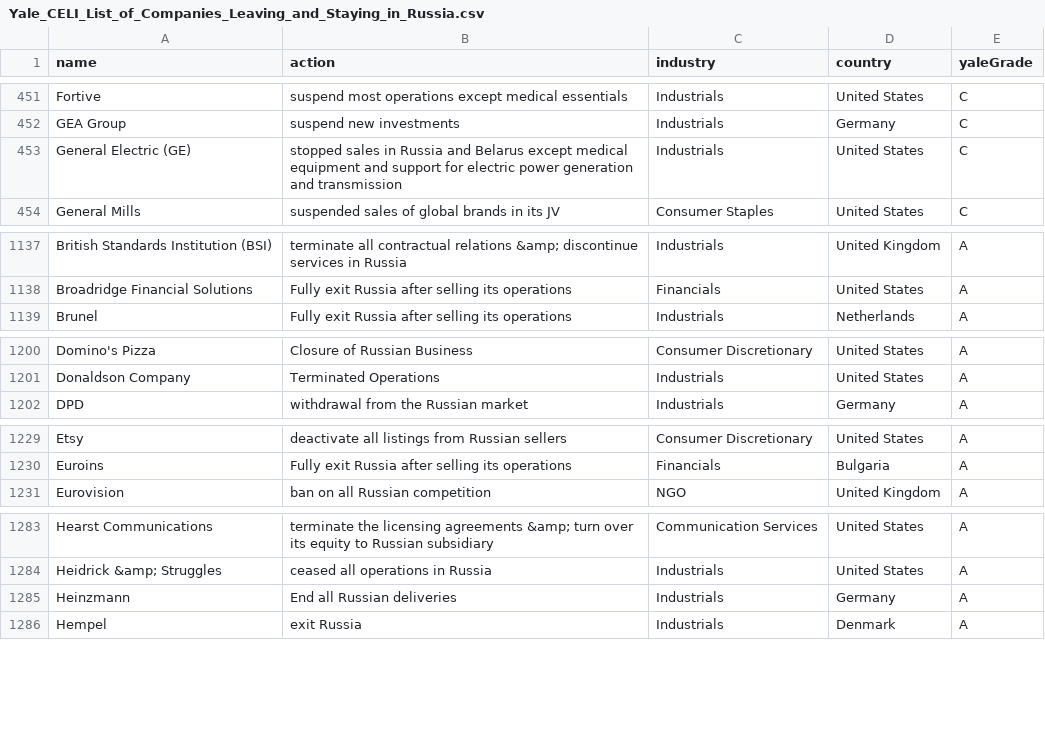
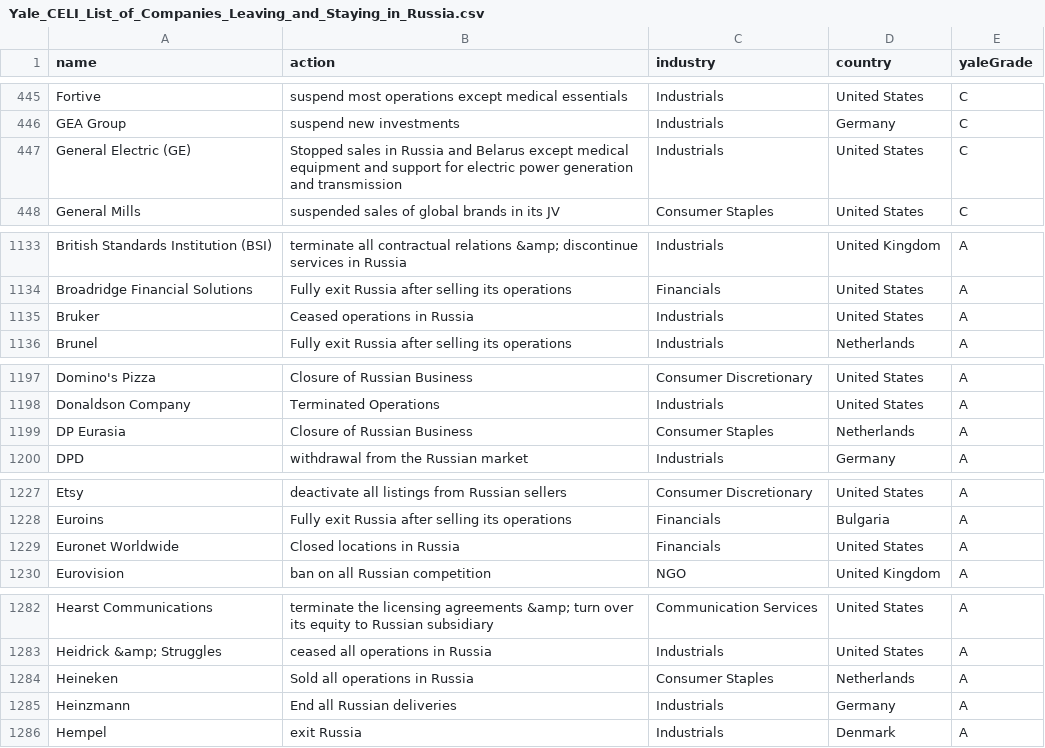
Before and after one commit to donBarbos/Yale_CELI_List_Parser, a CSV file: Yale_CELI_List_of_Companies_Leaving_and_Staying_in_Russia.csv, drawn as a sheet; only a part is shown, gaps mark what is left out; the diff covers the shown part only.

```diff
--- a/Yale_CELI_List_of_Companies_Leaving_and_Staying_in_Russia.csv
+++ b/Yale_CELI_List_of_Companies_Leaving_and_Staying_in_Russia.csv
@@ -453,3 +447,3 @@ Fortive,suspend most operations except medical essentials,Industrials,United Sta
 GEA Group,suspend new investments ,Industrials,Germany,C
-General Electric (GE),stopped sales in Russia and Belarus except medical equipment and support for electric power generation and transmission ,Industrials,United States,C
+General Electric (GE),Stopped sales in Russia and Belarus except medical equipment and support for electric power generation and transmission ,Industrials,United States,C
 General Mills,suspended sales of global brands in its JV,Consumer Staples,United States,C
@@ -1140,2 +1136,3 @@ British Standards Institution (BSI),terminate all contractual relations &amp; di
 Broadridge Financial Solutions,Fully exit Russia after selling its operations,Financials,United States,A
+Bruker,Ceased operations in Russia,Industrials,United States,A
 Brunel,Fully exit Russia after selling its operations,Industrials,Netherlands,A
@@ -1203,2 +1200,3 @@ Domino's Pizza,Closure of Russian Business,Consumer Discretionary,United States,
 Donaldson Company,Terminated Operations,Industrials,United States,A
+DP Eurasia,Closure of Russian Business,Consumer Staples,Netherlands,A
 DPD,withdrawal from the Russian market,Industrials,Germany,A
@@ -1232,2 +1230,3 @@ Etsy,deactivate all listings from Russian sellers,Consumer Discretionary,United
 Euroins,Fully exit Russia after selling its operations,Financials,Bulgaria,A
+Euronet Worldwide,Closed locations in Russia,Financials,United States,A
 Eurovision,ban on all Russian competition,NGO,United Kingdom ,A
@@ -1286,2 +1285,3 @@ Hearst Communications,terminate the licensing agreements &amp; turn over its equ
 Heidrick &amp; Struggles,ceased all operations in Russia,Industrials,United States,A
+Heineken,Sold all operations in Russia,Consumer Staples,Netherlands,A
 Heinzmann,End all Russian deliveries,Industrials,Germany,A
```
Also changed, not shown: 3 added rows, 7 removed rows and 1 edited cell elsewhere in this file, 1 other file.
